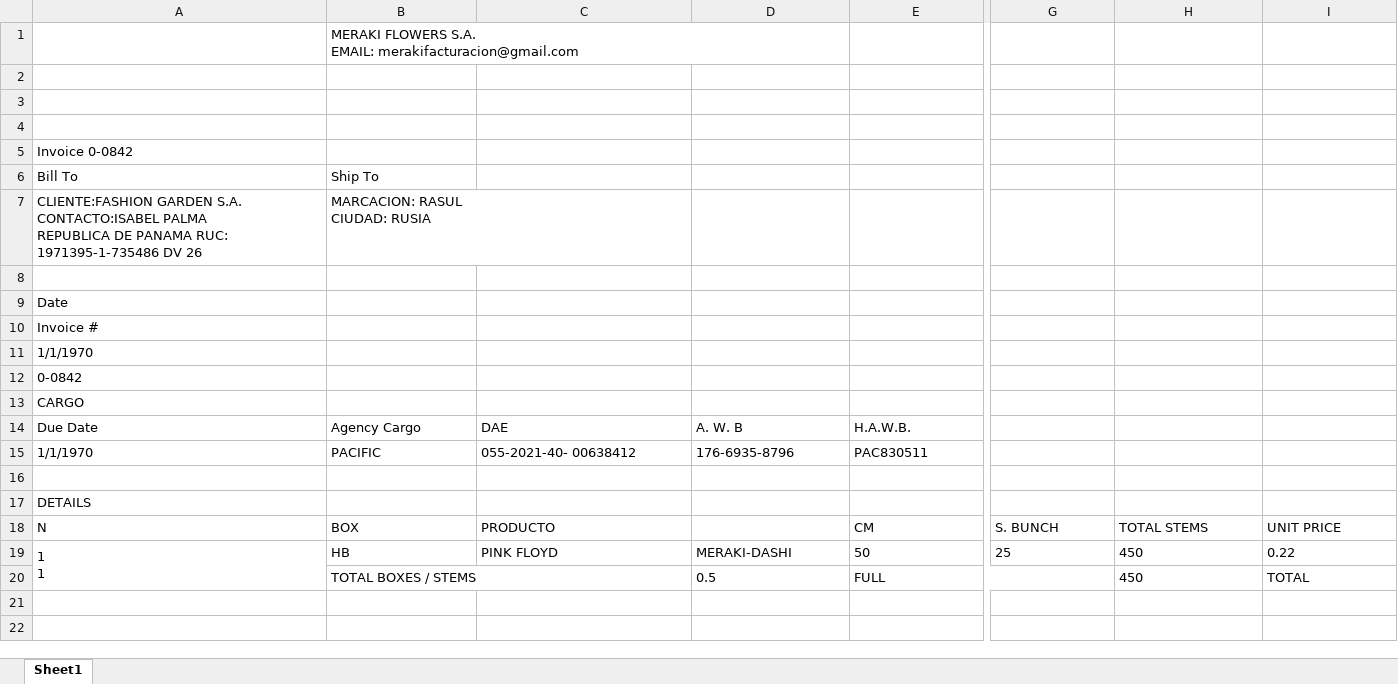
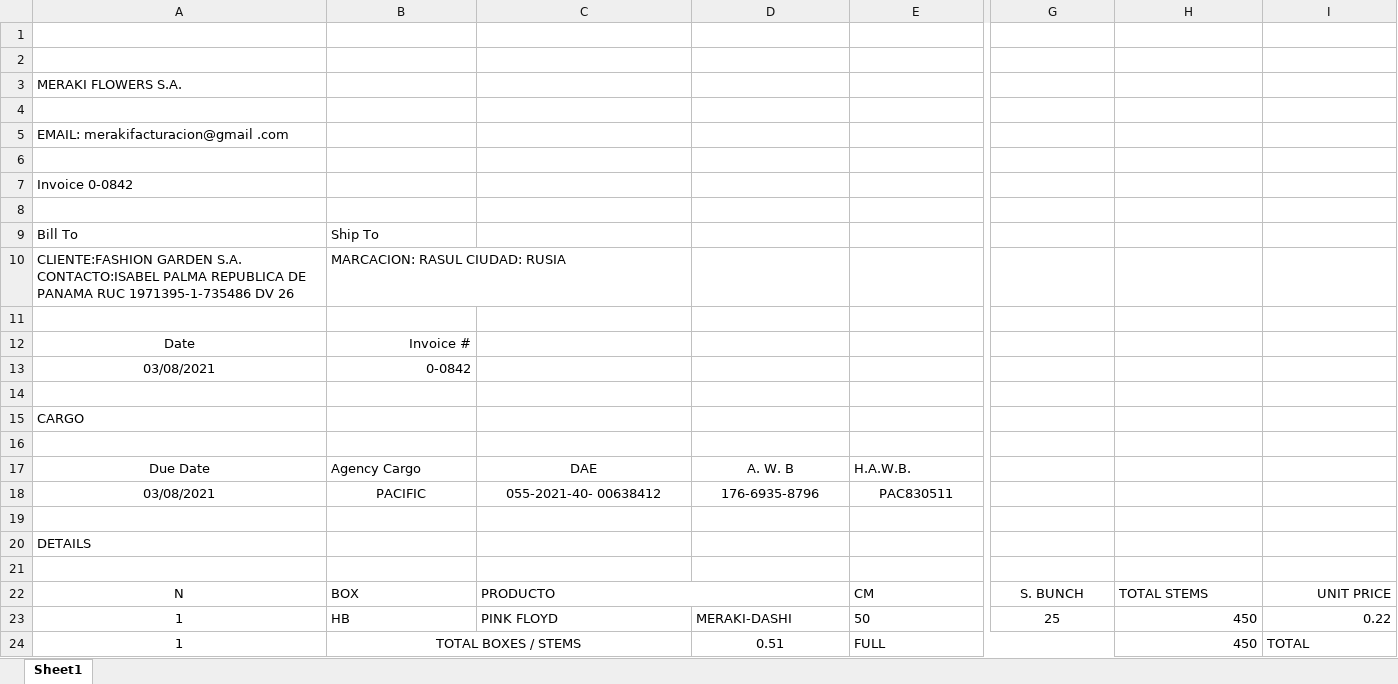
Before and after one commit to kkropachev12/PDF_parser, an Excel workbook: Meraki3.xlsx, sheet Sheet1, drawn as a sheet; only a part is shown, gaps mark what is left out; values as stored, in another font and other column widths than the file's, no borders; charts and pictures not drawn; removed rows and columns are numbered as before the commit, all else as after; rows hold the shown columns only; ↵ is a line break in a cell; the diff names each change by its address in the sheet, - before the commit and + after, or states it on an @@ line.

```diff
--- a/Meraki3.xlsx (sheet Sheet1)
+++ b/Meraki3.xlsx (sheet Sheet1)
-row 1:  | MERAKI FLOWERS S.A. ↵ EMAIL: merakifacturacion@gmail.com
+row 3: MERAKI FLOWERS S.A.
+row 4: (empty)
+row 5: EMAIL: merakifacturacion@gmail .com
+row 8: (empty)
-A10: …DE PANAMA RUC: 1971395-1-735486 DV…
+A10: …DE PANAMA RUC 1971395-1-735486 DV…
-B10: MARCACION: RASUL ↵ CIUDAD: RUSIA
+B10: MARCACION: RASUL CIUDAD: RUSIA
-A12 alignment: left
+A12 alignment: center
-B12: (empty)
+B12: Invoice #
-row 10: Invoice #
-row 11: 1/1/1970
+row 13: 03/08/2021 | 0-0842
-A14: 0-0842
+A14: (empty)
+row 16: (empty)
-A17 alignment: left
+A17 alignment: center
-C17:D17 alignment: left
+C17:D17 alignment: center
-A18: 1/1/1970
+A18: 03/08/2021
-A18:E18 alignment: left
+A18:E18 alignment: center
+row 21: (empty)
-A22:A23 alignment: left
+A22:A23 alignment: center
+C22:D22 merged
-G22:G23 alignment: left
+G22:G23 alignment: center
-I22 alignment: left
+I22 alignment: right
-A23: 1 ↵ 1
+A23: 1
-A19:A20 merged
-H23:I23 alignment: left
+H23:I23 alignment: right
-A24: (empty)
+A24: 1
-B24 alignment: left
+B24 alignment: center
-D24: 0.5
+D24: 0.51
-D24 alignment: left
+D24 alignment: center
-H24 alignment: left
+H24 alignment: right
```
Also changed, not shown: charts or pictures, Meraki0.xlsx, Meraki1.xlsx, 48 other files.
